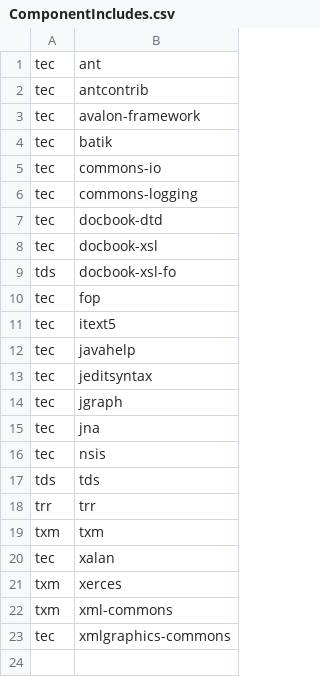
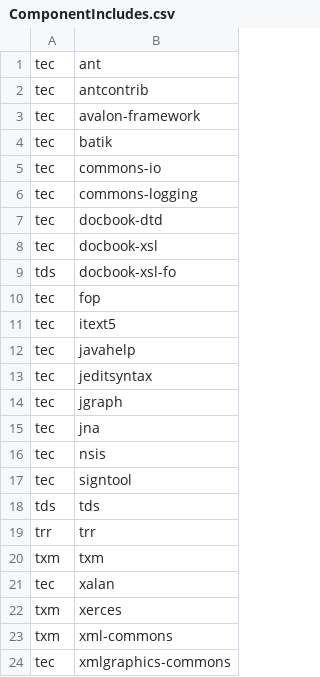
Before and after one commit to Shoobx/JaWE, a CSV file: twe/components/ComponentIncludes.csv, drawn as a sheet; the diff names each change by its address in the sheet, - before the commit and + after, or states it on an @@ line.

```diff
--- a/twe/components/ComponentIncludes.csv
+++ b/twe/components/ComponentIncludes.csv
+row 17: tec | signtool
```
Also changed, not shown: 13 other files.
